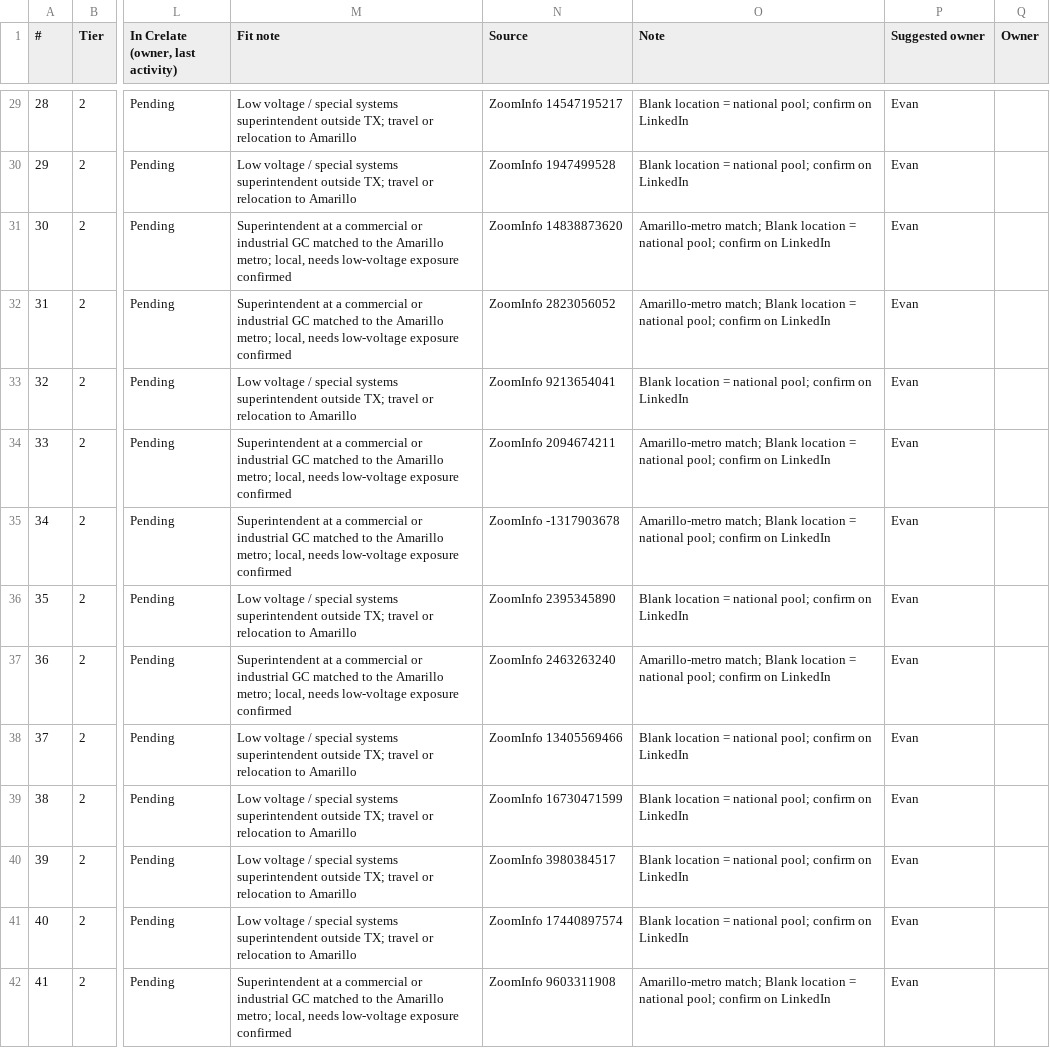
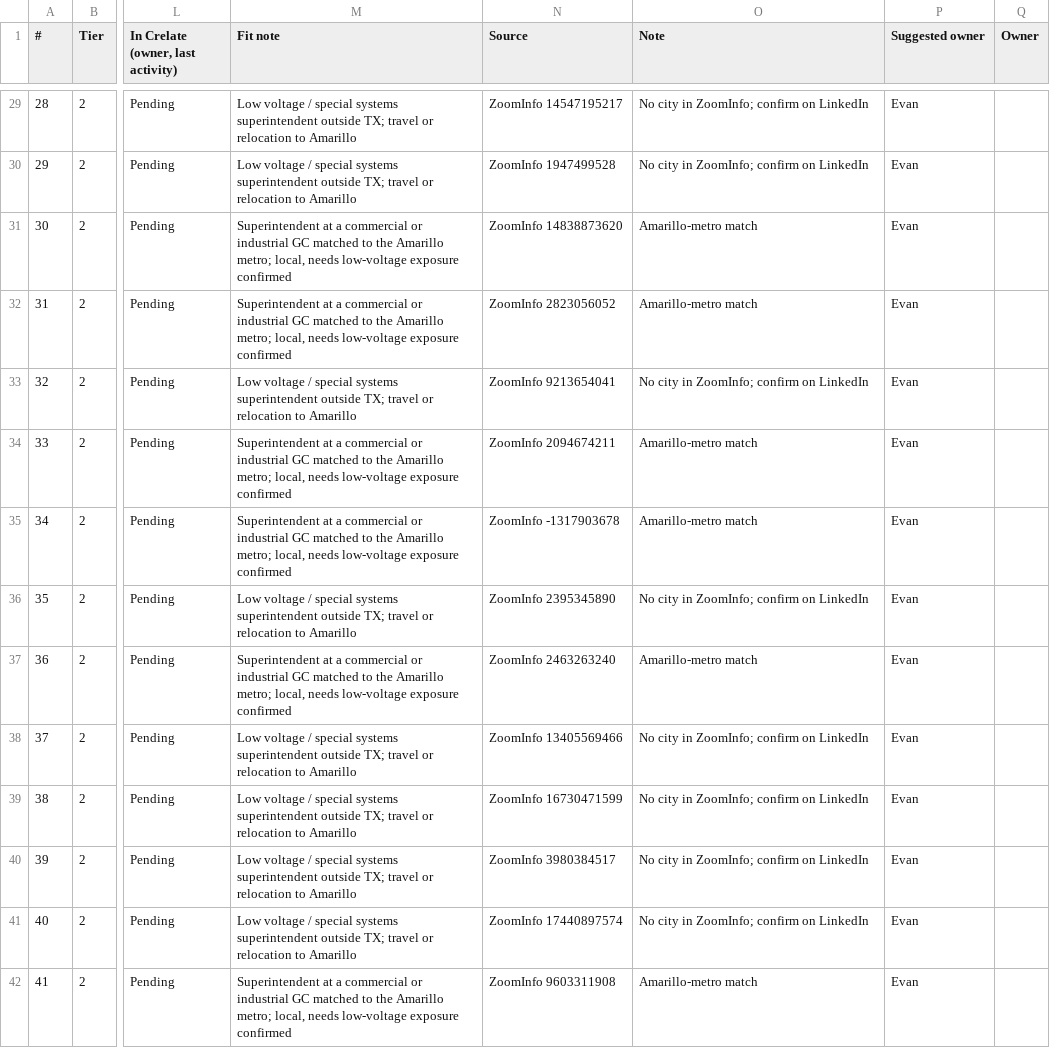
Before and after one commit to EdenExec/Agent-Builder, a CSV file: employees/scout/sheets/2026-10-19-hoffman-amarillo-low-voltage-supers.csv, drawn as a sheet; only a part is shown, gaps mark what is left out; the diff covers the shown part only; the diff names each change by its address in the sheet, - before the commit and + after, or states it on an @@ line.

```diff
--- a/employees/scout/sheets/2026-10-19-hoffman-amarillo-low-voltage-supers.csv
+++ b/employees/scout/sheets/2026-10-19-hoffman-amarillo-low-voltage-supers.csv
-O29:O30 (Note): Blank location = national pool; confirm on…
+O29:O30 (Note): No city in ZoomInfo; confirm on…
-O31:O32 (Note): Amarillo-metro match; Blank location = national pool; confirm on LinkedIn
+O31:O32 (Note): Amarillo-metro match
-O33 (Note): Blank location = national pool; confirm on…
+O33 (Note): No city in ZoomInfo; confirm on…
-O34:O35 (Note): Amarillo-metro match; Blank location = national pool; confirm on LinkedIn
+O34:O35 (Note): Amarillo-metro match
-O36 (Note): Blank location = national pool; confirm on…
+O36 (Note): No city in ZoomInfo; confirm on…
-O37 (Note): Amarillo-metro match; Blank location = national pool; confirm on LinkedIn
+O37 (Note): Amarillo-metro match
-O38:O41 (Note): Blank location = national pool; confirm on…
+O38:O41 (Note): No city in ZoomInfo; confirm on…
-O42 (Note): Amarillo-metro match; Blank location = national pool; confirm on LinkedIn
+O42 (Note): Amarillo-metro match
```
Also changed, not shown: 63 edited cells elsewhere in this file, 1 other file.
